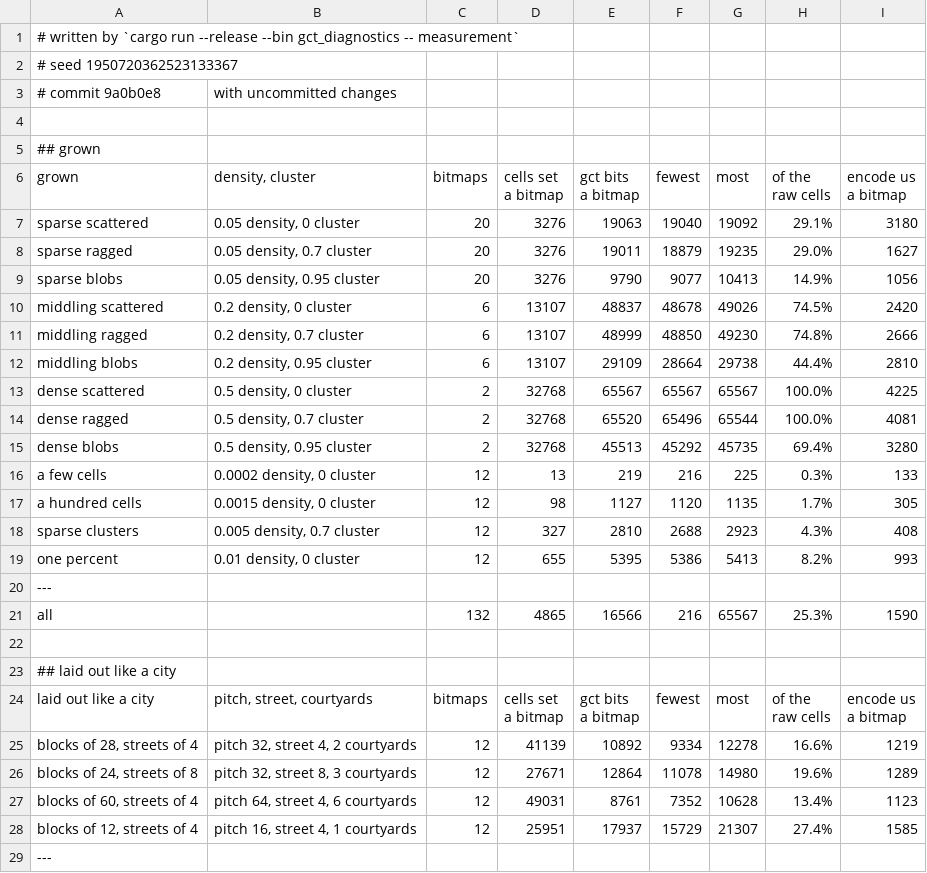
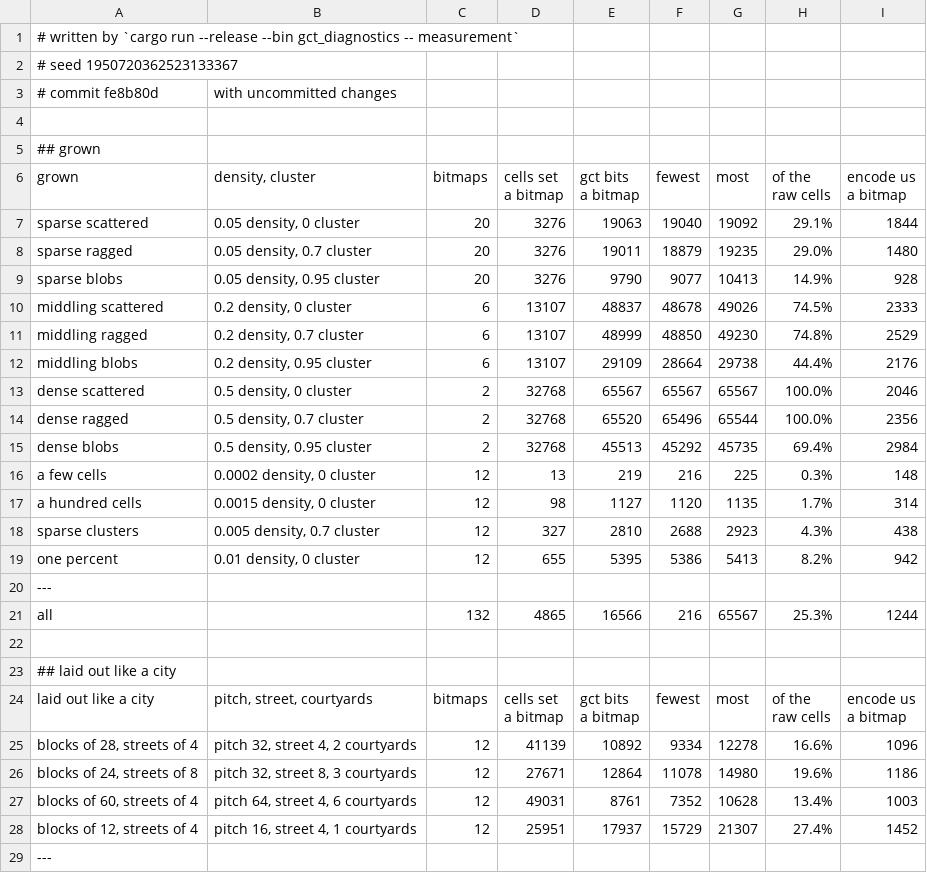
Before and after one commit to ErrorDAR32/bitmap-compression-experiments, a CSV file: measurements/measurement.csv, drawn as a sheet; only a part is shown; the diff covers the shown part only.

```diff
--- a/measurements/measurement.csv
+++ b/measurements/measurement.csv
@@ -2,3 +2,3 @@
 # seed 1950720362523133367
-# commit 9a0b0e8, with uncommitted changes
+# commit fe8b80d, with uncommitted changes
 
@@ -10,17 +10,17 @@ raw cells","encode us
 a bitmap"
-sparse scattered,"0.05 density, 0 cluster",20,3276,19063,19040,19092,29.1%,3180
-sparse ragged,"0.05 density, 0.7 cluster",20,3276,19011,18879,19235,29.0%,1627
-sparse blobs,"0.05 density, 0.95 cluster",20,3276,9790,9077,10413,14.9%,1056
-middling scattered,"0.2 density, 0 cluster",6,13107,48837,48678,49026,74.5%,2420
-middling ragged,"0.2 density, 0.7 cluster",6,13107,48999,48850,49230,74.8%,2666
-middling blobs,"0.2 density, 0.95 cluster",6,13107,29109,28664,29738,44.4%,2810
-dense scattered,"0.5 density, 0 cluster",2,32768,65567,65567,65567,100.0%,4225
-dense ragged,"0.5 density, 0.7 cluster",2,32768,65520,65496,65544,100.0%,4081
-dense blobs,"0.5 density, 0.95 cluster",2,32768,45513,45292,45735,69.4%,3280
-a few cells,"0.0002 density, 0 cluster",12,13,219,216,225,0.3%,133
-a hundred cells,"0.0015 density, 0 cluster",12,98,1127,1120,1135,1.7%,305
-sparse clusters,"0.005 density, 0.7 cluster",12,327,2810,2688,2923,4.3%,408
-one percent,"0.01 density, 0 cluster",12,655,5395,5386,5413,8.2%,993
+sparse scattered,"0.05 density, 0 cluster",20,3276,19063,19040,19092,29.1%,1844
+sparse ragged,"0.05 density, 0.7 cluster",20,3276,19011,18879,19235,29.0%,1480
+sparse blobs,"0.05 density, 0.95 cluster",20,3276,9790,9077,10413,14.9%,928
+middling scattered,"0.2 density, 0 cluster",6,13107,48837,48678,49026,74.5%,2333
+middling ragged,"0.2 density, 0.7 cluster",6,13107,48999,48850,49230,74.8%,2529
+middling blobs,"0.2 density, 0.95 cluster",6,13107,29109,28664,29738,44.4%,2176
+dense scattered,"0.5 density, 0 cluster",2,32768,65567,65567,65567,100.0%,2046
+dense ragged,"0.5 density, 0.7 cluster",2,32768,65520,65496,65544,100.0%,2356
+dense blobs,"0.5 density, 0.95 cluster",2,32768,45513,45292,45735,69.4%,2984
+a few cells,"0.0002 density, 0 cluster",12,13,219,216,225,0.3%,148
+a hundred cells,"0.0015 density, 0 cluster",12,98,1127,1120,1135,1.7%,314
+sparse clusters,"0.005 density, 0.7 cluster",12,327,2810,2688,2923,4.3%,438
+one percent,"0.01 density, 0 cluster",12,655,5395,5386,5413,8.2%,942
 ---
-all,"",132,4865,16566,216,65567,25.3%,1590
+all,"",132,4865,16566,216,65567,25.3%,1244
 
@@ -32,6 +32,6 @@ raw cells","encode us
 a bitmap"
-"blocks of 28, streets of 4","pitch 32, street 4, 2 courtyards",12,41139,10892,9334,12278,16.6%,1219
-"blocks of 24, streets of 8","pitch 32, street 8, 3 courtyards",12,27671,12864,11078,14980,19.6%,1289
-"blocks of 60, streets of 4","pitch 64, street 4, 6 courtyards",12,49031,8761,7352,10628,13.4%,1123
-"blocks of 12, streets of 4","pitch 16, street 4, 1 courtyards",12,25951,17937,15729,21307,27.4%,1585
+"blocks of 28, streets of 4","pitch 32, street 4, 2 courtyards",12,41139,10892,9334,12278,16.6%,1096
+"blocks of 24, streets of 8","pitch 32, street 8, 3 courtyards",12,27671,12864,11078,14980,19.6%,1186
+"blocks of 60, streets of 4","pitch 64, street 4, 6 courtyards",12,49031,8761,7352,10628,13.4%,1003
+"blocks of 12, streets of 4","pitch 16, street 4, 1 courtyards",12,25951,17937,15729,21307,27.4%,1452
 ---
```
Also changed, not shown: 27 edited cells elsewhere in this file, 7 other files.
